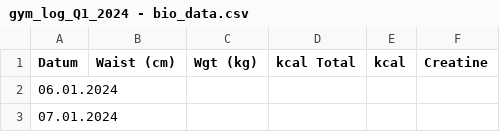
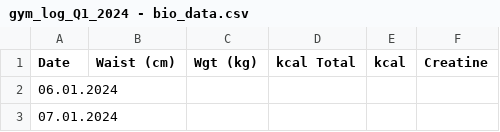
Before and after one commit to mikloskoj/Gym_log_2024, a CSV file: gym_log_Q1_2024 - bio_data.csv, drawn as a sheet; only a part is shown.

```diff
--- a/gym_log_Q1_2024 - bio_data.csv
+++ b/gym_log_Q1_2024 - bio_data.csv
@@ -1,2 +1,2 @@
-Datum;Waist (cm);Wgt (kg);kcal Total;kcal;Creatine
+Date;Waist (cm);Wgt (kg);kcal Total;kcal;Creatine
 06.01.2024;;;;;
```
Also changed, not shown: 2 other files.
